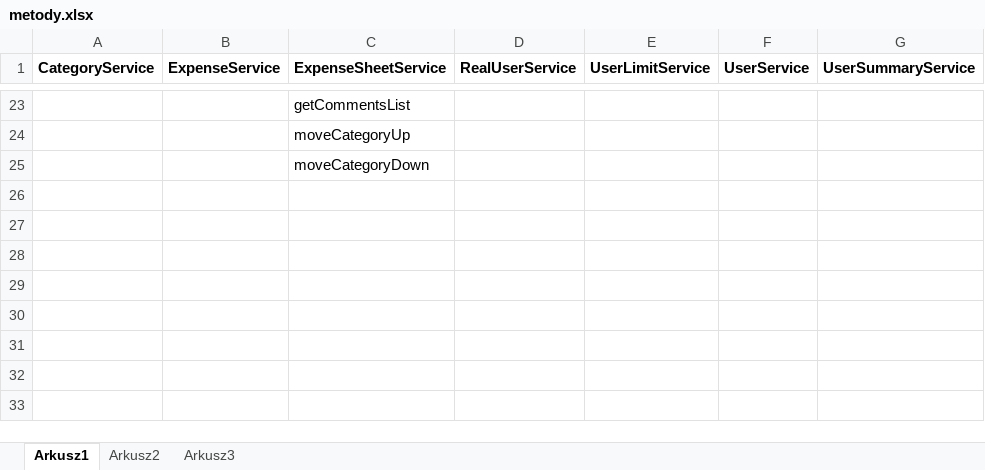
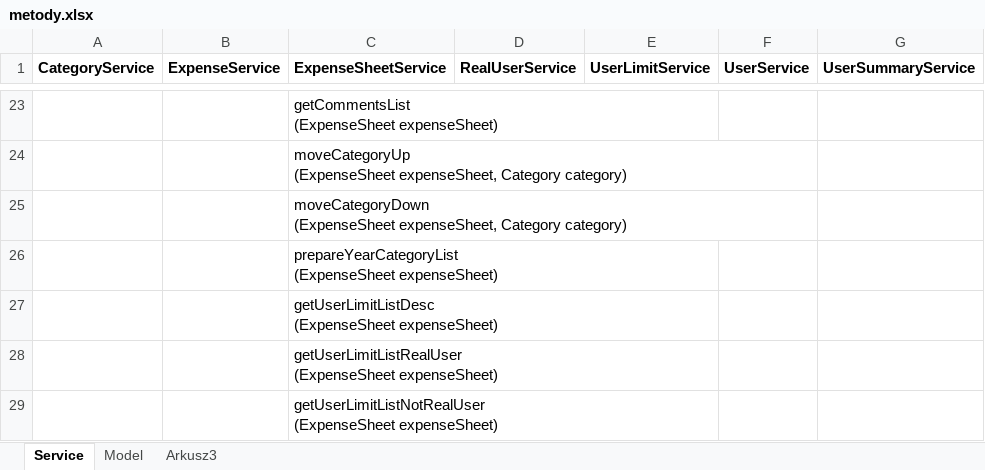
Before and after one commit to kostrunio/ExpenseSystem, an Excel workbook: export/metody.xlsx, sheet Service, drawn as a sheet; only a part is shown, gaps mark what is left out; values as stored, in another font and other column widths than the file's, no borders; ↵ is a line break in a cell; the diff covers the shown part only; the diff names each change by its address in the sheet, - before the commit and + after, or states it on an @@ line.

```diff
--- a/export/metody.xlsx (sheet Service)
+++ b/export/metody.xlsx (sheet Service)
-sheet tab: Arkusz1
+sheet tab: Service
-sheet tab: Arkusz2
+sheet tab: Model
-C23 (ExpenseSheetService): getCommentsList
+C23 (ExpenseSheetService): getCommentsList ↵ (ExpenseSheet expenseSheet)
-C24 (ExpenseSheetService): moveCategoryUp
+C24 (ExpenseSheetService): moveCategoryUp ↵ (ExpenseSheet expenseSheet, Category category)
-C25 (ExpenseSheetService): moveCategoryDown
+C25 (ExpenseSheetService): moveCategoryDown ↵ (ExpenseSheet expenseSheet, Category category)
+row 26:  |  | prepareYearCategoryList ↵ (ExpenseSheet expenseSheet)
+row 27:  |  | getUserLimitListDesc ↵ (ExpenseSheet expenseSheet)
+row 28:  |  | getUserLimitListRealUser ↵ (ExpenseSheet expenseSheet)
+row 29:  |  | getUserLimitListNotRealUser ↵ (ExpenseSheet expenseSheet)
```
Also changed, not shown: 12 added rows, 12 removed rows and 8 edited cells elsewhere in this sheet, sheet Model, 25 other files.
